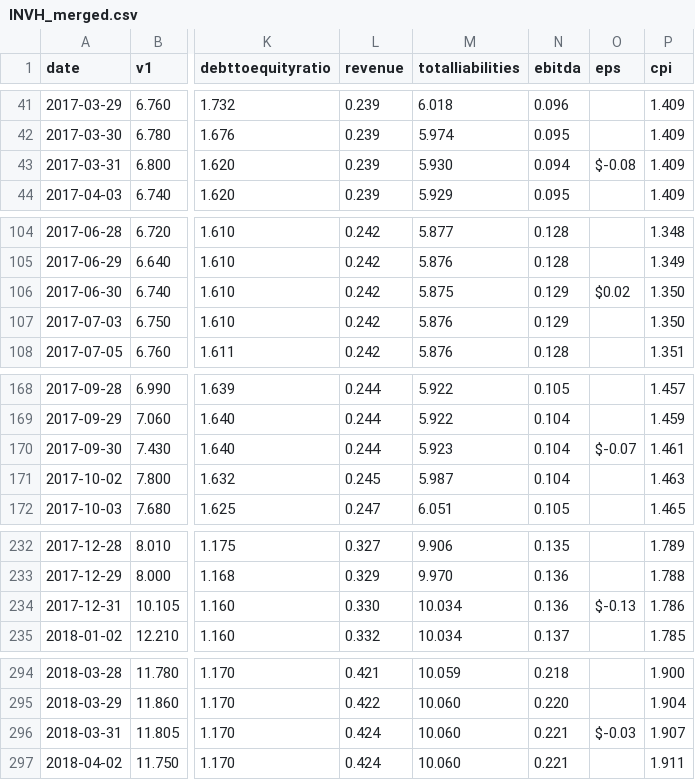
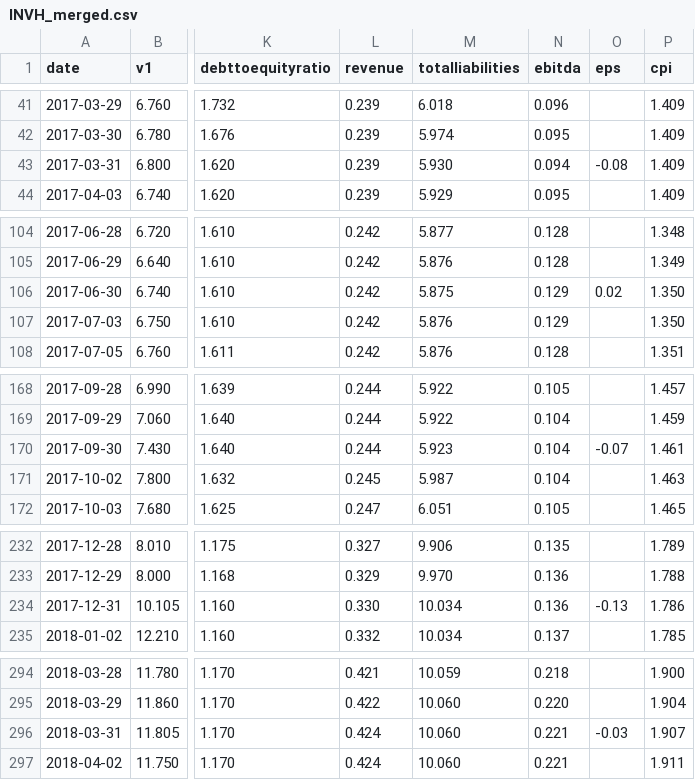
Before and after one commit to aasthasharrma/Realvo, a CSV file: scrape/INVH/INVH_merged.csv, drawn as a sheet; only a part is shown, gaps mark what is left out; the diff covers the shown part only; the diff names each change by its address in the sheet, - before the commit and + after, or states it on an @@ line.

Commit message:
fix: removed $ from csv

```diff
--- a/scrape/INVH/INVH_merged.csv
+++ b/scrape/INVH/INVH_merged.csv
-O43 (eps): $-0.08
+O43 (eps): -0.08
-O106 (eps): $0.02
+O106 (eps): 0.02
-O170 (eps): $-0.07
+O170 (eps): -0.07
-O234 (eps): $-0.13
+O234 (eps): -0.13
-O296 (eps): $-0.03
+O296 (eps): -0.03
```
Also changed, not shown: 27 edited cells elsewhere in this file.
